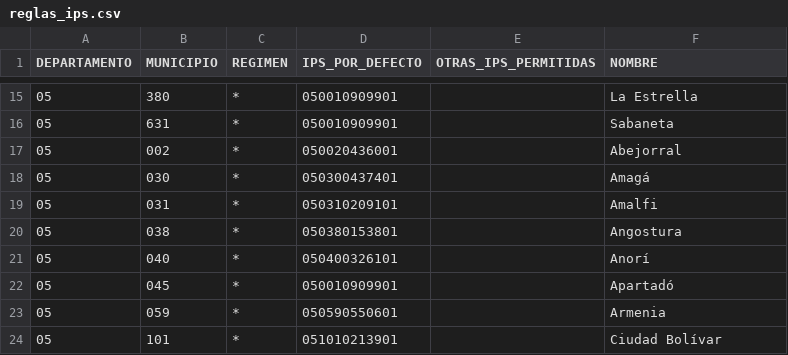
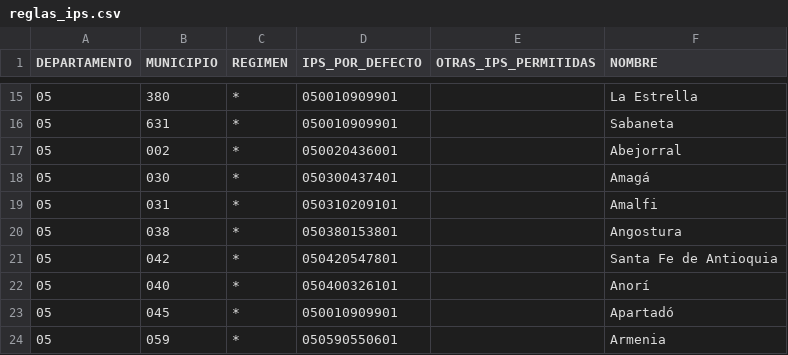
Before and after one commit to svasquezs1/Coosalud-App, a CSV file: datos/reglas_ips.csv, drawn as a sheet; only a part is shown, gaps mark what is left out; the shorter side is filled out with more unchanged rows.

Commit message:
Sprint 1: alias de columnas, llaves de cruce múltiples, archivos por municipio y prestador

```diff
--- a/datos/reglas_ips.csv
+++ b/datos/reglas_ips.csv
@@ -20,2 +20,3 @@
 05,038,*,050380153801,,Angostura
+05,042,*,050420547801,,Santa Fe de Antioquia
 05,040,*,050400326101,,Anorí
```
Also changed, not shown: 15 other files.
